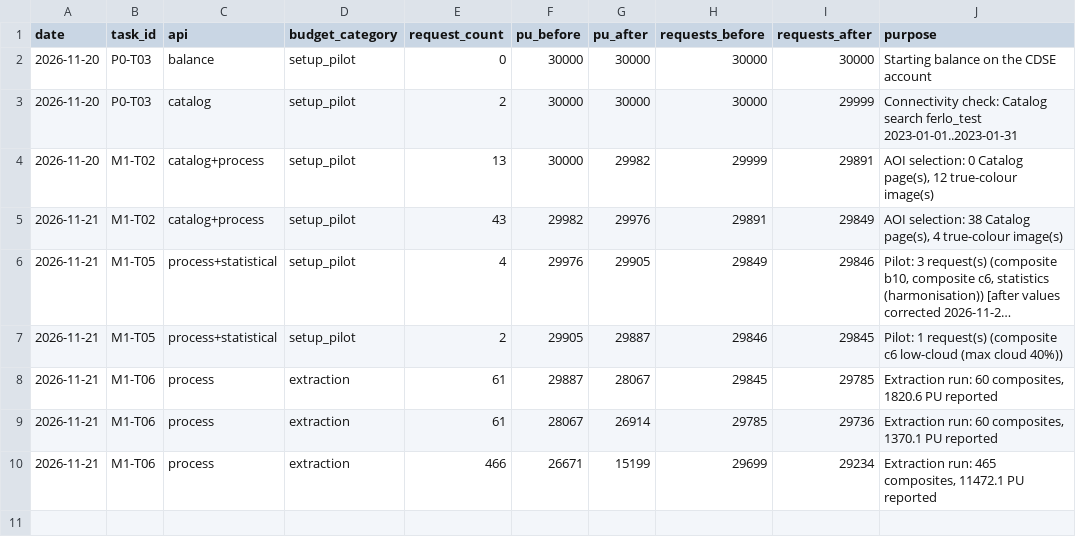
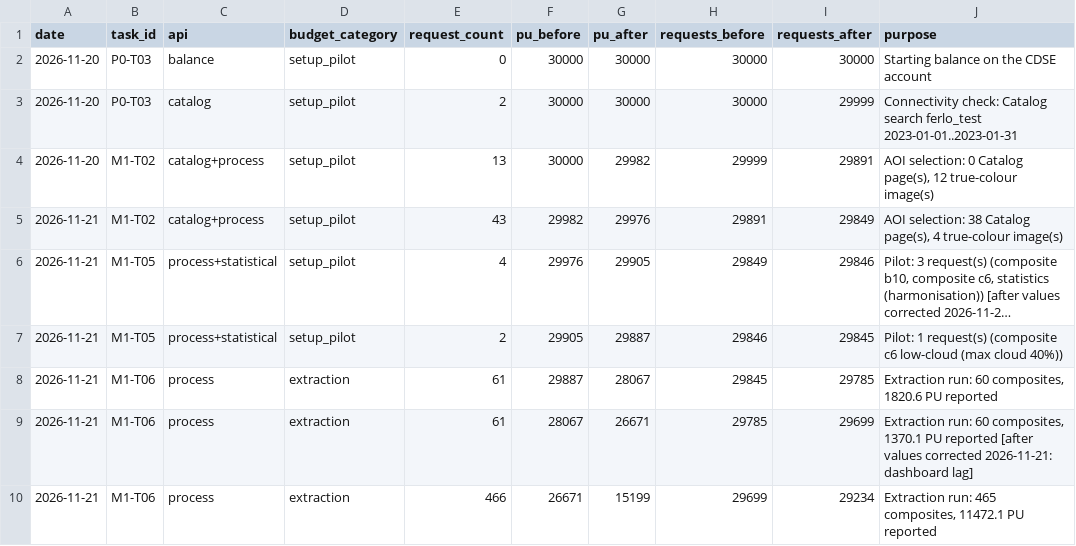
Before and after one commit to ckrvtz/cs482proj, a CSV file: data/api_usage_log.csv, drawn as a sheet; long unchanged cells end in ….

```diff
--- a/data/api_usage_log.csv
+++ b/data/api_usage_log.csv
@@ -8,3 +8,3 @@ date,task_id,api,budget_category,request_count,pu_before,pu_after,requests_befor
 2026-11-21,M1-T06,process,extraction,61,29887,28067,29845,29785,"Extraction run: 60 composites, 1820.6 PU reported"
-2026-11-21,M1-T06,process,extraction,61,28067,26914,29785,29736,"Extraction run: 60 composites, 1370.1 PU reported"
+2026-11-21,M1-T06,process,extraction,61,28067,26671,29785,29699,"Extraction run: 60 composites, 1370.1 PU reported [after values corrected 2026-11-21: dashboard lag]"
 2026-11-21,M1-T06,process,extraction,466,26671,15199,29699,29234,"Extraction run: 465 composites, 11472.1 PU reported"
```
Also changed, not shown: 2 other files.
